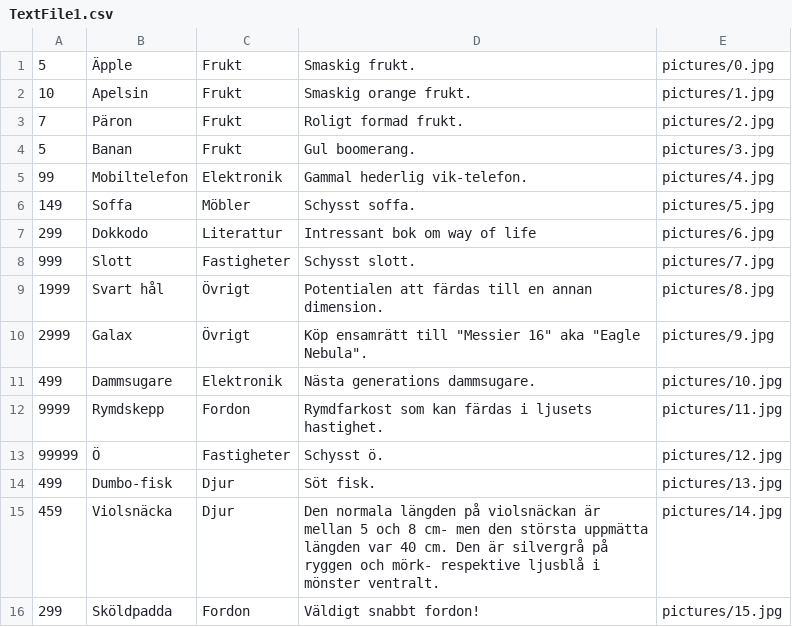
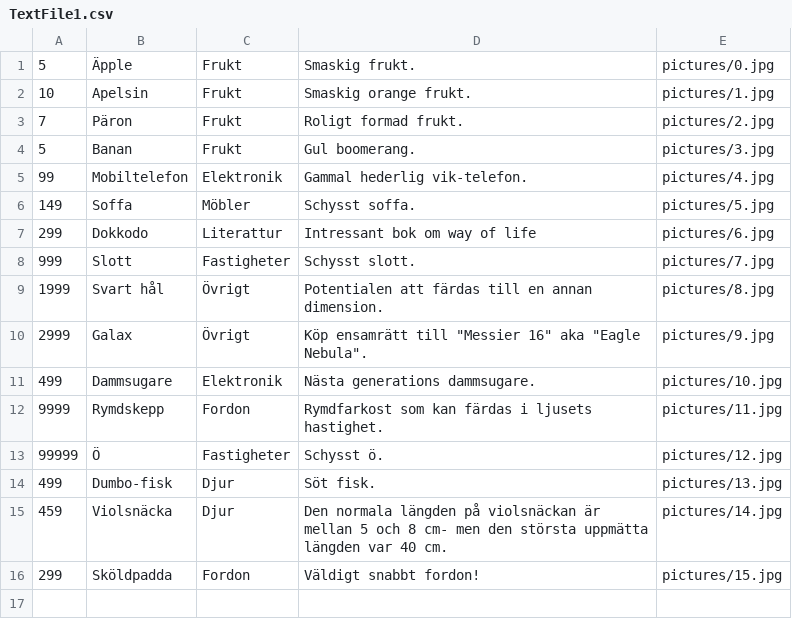
Before and after one commit to Rapidcognition/Skolprojekt-Butik, a CSV file: Butikv3.6/TextFile1.csv, drawn as a sheet.

```diff
--- a/Butikv3.6/TextFile1.csv
+++ b/Butikv3.6/TextFile1.csv
@@ -14,3 +14,3 @@
 499,Dumbo-fisk,Djur,Söt fisk.,pictures/13.jpg
-459,Violsnäcka,Djur,Den normala längden på violsnäckan är mellan 5 och 8 cm- men den största uppmätta längden var 40 cm. Den är silvergrå på ryggen och mörk- respektive ljusblå i mönster ventralt.,pictures/14.jpg
+459,Violsnäcka,Djur,Den normala längden på violsnäckan är mellan 5 och 8 cm- men den största uppmätta längden var 40 cm.,pictures/14.jpg
 299,Sköldpadda,Fordon,Väldigt snabbt fordon!,pictures/15.jpg
```
Also changed, not shown: 2 other files.
